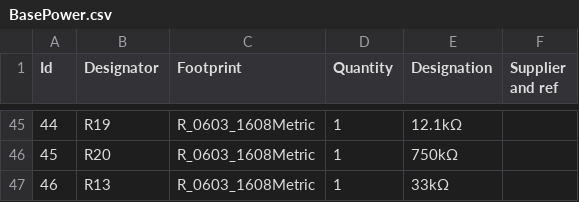
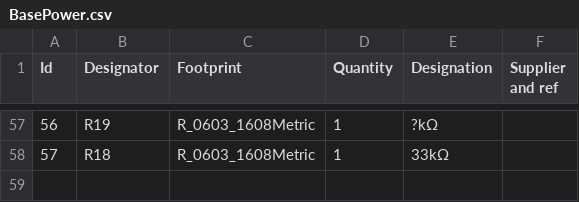
Before and after one commit to BlockWorker/ModularAudio, a CSV file: BasePower/BasePower.csv, drawn as a sheet; only a part is shown, gaps mark what is left out; removed rows and columns are numbered as before the commit, all else as after; the diff covers the shown part only; the diff names each change by its address in the sheet, - before the commit and + after, or states it on an @@ line.

```diff
--- a/BasePower/BasePower.csv
+++ b/BasePower/BasePower.csv
@@ column A (Id) renumbered from row 17 down @@
-E57 (Designation): 12.1kΩ
+E57 (Designation): ?kΩ
-row 46: 45 | R20 | R_0603_1608Metric | 1 | 750kΩ
-B58 (Designator): R13
+B58 (Designator): R18
```
Also changed, not shown: 18 added rows, 6 removed rows, 3 moved rows and 7 edited cells elsewhere in this file, 25 other files.
